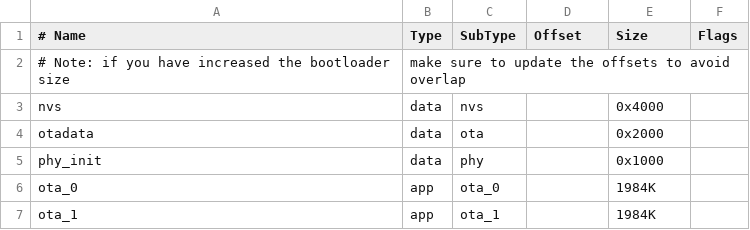
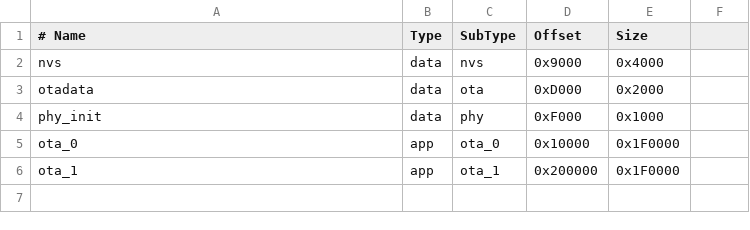
Before and after one commit to velskii/esp32-wifi-http-server-ota, a CSV file: partitions.csv, drawn as a sheet.

```diff
--- a/partitions.csv
+++ b/partitions.csv
@@ -1,7 +1,6 @@
-# Name,   Type, SubType, Offset,   Size, Flags
-# Note: if you have increased the bootloader size, make sure to update the offsets to avoid overlap,,,,
-nvs,      data, nvs,     ,        0x4000,
-otadata,  data, ota,     ,        0x2000,
-phy_init, data, phy,     ,        0x1000,
-ota_0,    app,  ota_0,   ,        1984K,
-ota_1,    app,  ota_1,   ,        1984K,
+# Name,     Type, SubType, Offset,   Size
+nvs,        data, nvs,     0x9000,   0x4000
+otadata,    data, ota,     0xD000,   0x2000
+phy_init,   data, phy,     0xF000,   0x1000
+ota_0,      app,  ota_0,   0x10000,  0x1F0000
+ota_1,      app,  ota_1,   0x200000, 0x1F0000
```
Also changed, not shown: 27 other files.
